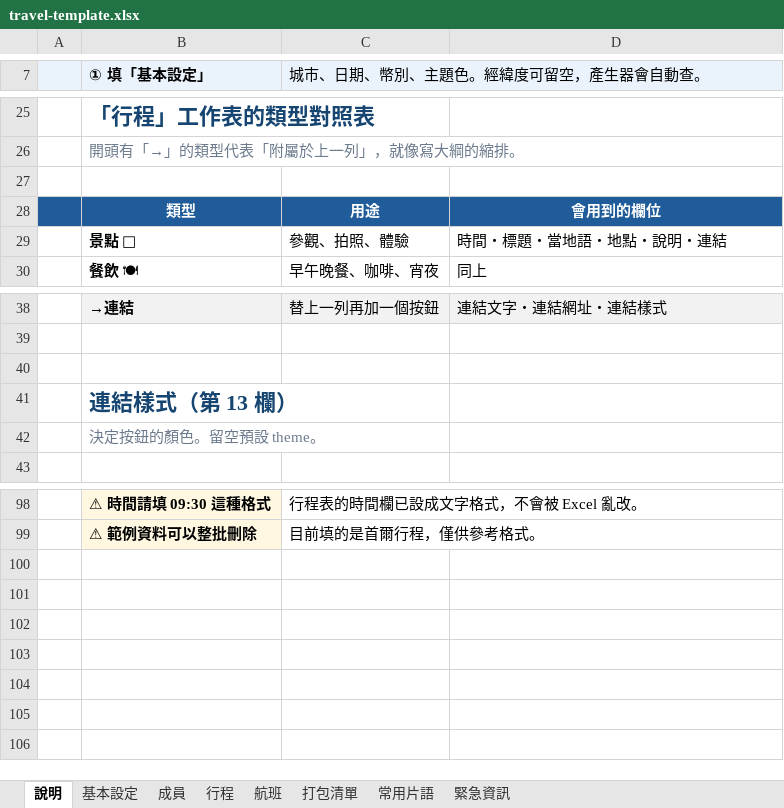
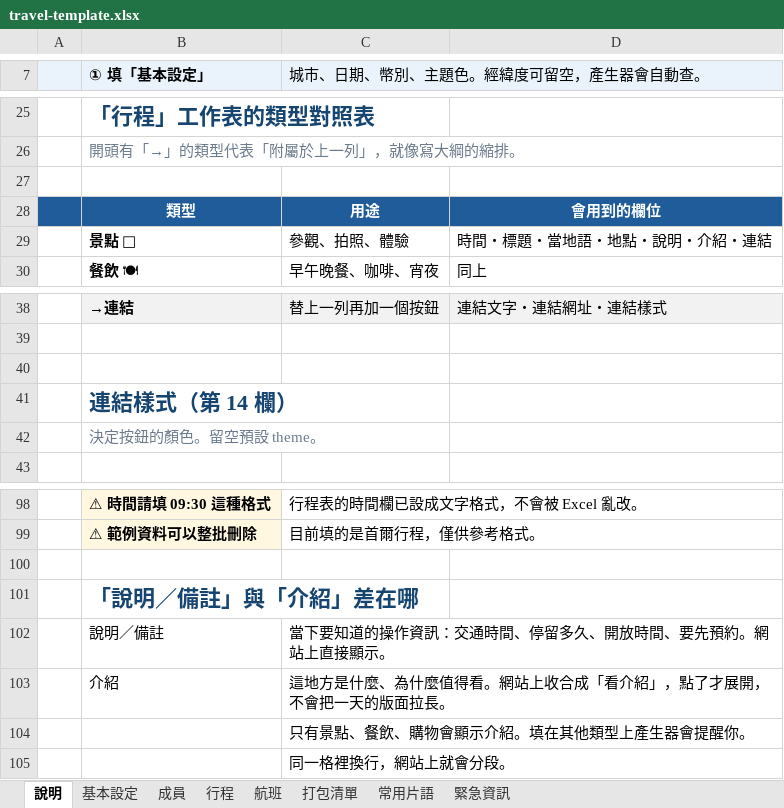
Before and after one commit to Heatherchou58/travel-itinerary-template, an Excel workbook: builder/travel-template.xlsx, sheet 說明, drawn as a sheet; only a part is shown, gaps mark what is left out; values as stored, in another font and other column widths than the file's, no borders; the diff names each change by its address in the sheet, - before the commit and + after, or states it on an @@ line.

```diff
--- a/builder/travel-template.xlsx (sheet 說明)
+++ b/builder/travel-template.xlsx (sheet 說明)
-D29: 時間・標題・當地語・地點・說明・連結
+D29: 時間・標題・當地語・地點・說明・介紹・連結
-B41 (① 填「基本設定」): 連結樣式（第 13 欄）
+B41 (① 填「基本設定」): 連結樣式（第 14 欄）
+row 100: (empty)
+row 101:  | 「說明／備註」與「介紹」差在哪
+row 102:  | 說明／備註 | 當下要知道的操作資訊：交通時間、停留多久、開放時間、要先預約。網站上直接顯示。
+row 103:  | 介紹 | 這地方是什麼、為什麼值得看。網站上收合成「看介紹」，點了才展開，不會把一天的版面拉長。
+row 104:  |  | 只有景點、餐飲、購物會顯示介紹。填在其他類型上產生器會提醒你。
+row 105:  |  | 同一格裡換行，網站上就會分段。
```
Also changed, not shown: sheet 行程, 4 other files.
